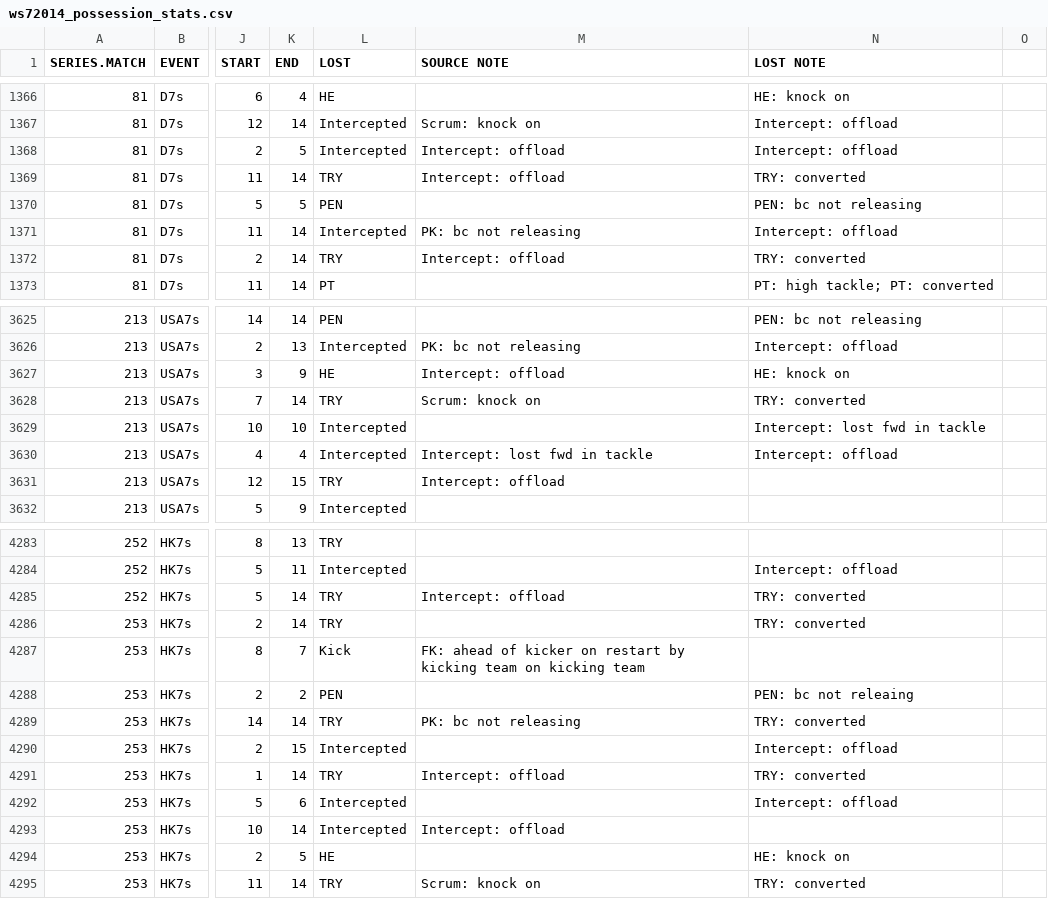
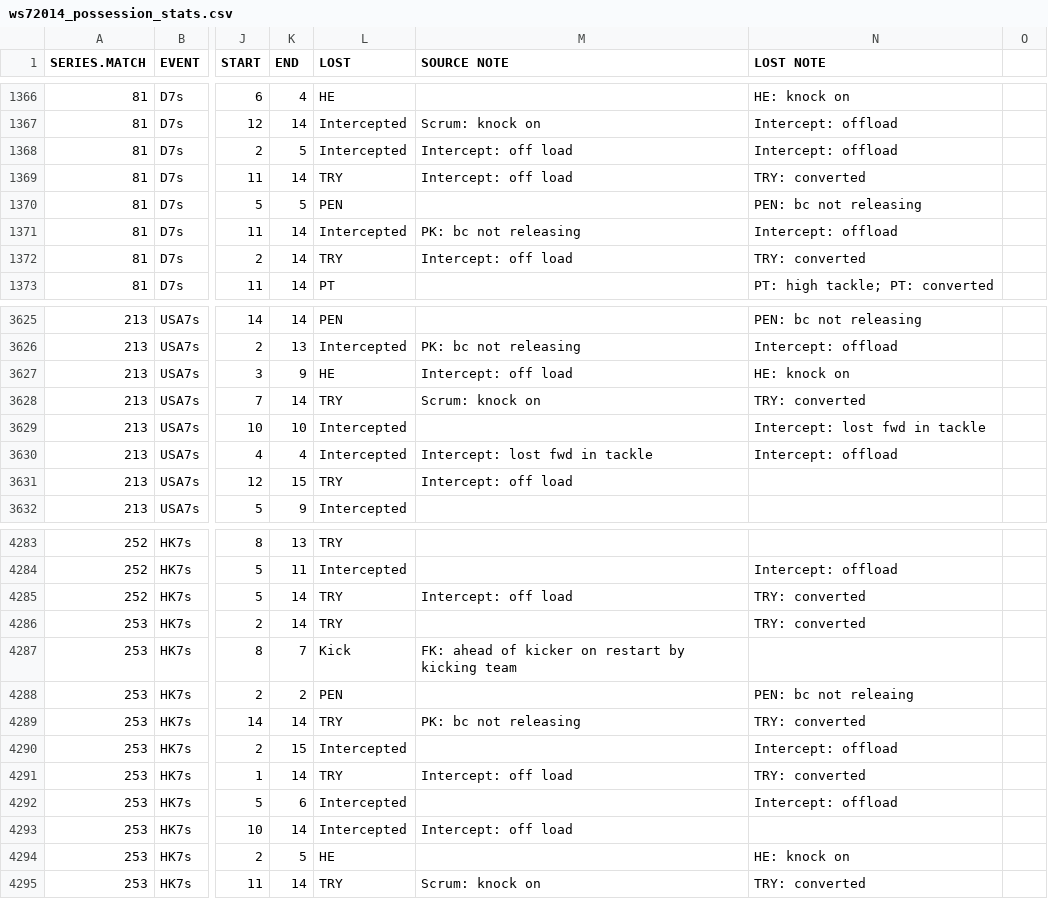
Before and after one commit to jliberma/rugby7s, a CSV file: data/ws72014_possession_stats.csv, drawn as a sheet; only a part is shown, gaps mark what is left out; the diff covers the shown part only; the diff names each change by its address in the sheet, - before the commit and + after, or states it on an @@ line.

Commit message:
fix source notes 1:50

```diff
--- a/data/ws72014_possession_stats.csv
+++ b/data/ws72014_possession_stats.csv
-M1368:M1369 (SOURCE NOTE): Intercept: offload
+M1368:M1369 (SOURCE NOTE): Intercept: off load
-M1372 (SOURCE NOTE): Intercept: offload
+M1372 (SOURCE NOTE): Intercept: off load
-M3627 (SOURCE NOTE): Intercept: offload
+M3627 (SOURCE NOTE): Intercept: off load
-M3631 (SOURCE NOTE): Intercept: offload
+M3631 (SOURCE NOTE): Intercept: off load
-M4285 (SOURCE NOTE): Intercept: offload
+M4285 (SOURCE NOTE): Intercept: off load
-M4287 (SOURCE NOTE): …kicking team on kicking team
+M4287 (SOURCE NOTE): …kicking team
-M4291 (SOURCE NOTE): Intercept: offload
+M4291 (SOURCE NOTE): Intercept: off load
-M4293 (SOURCE NOTE): Intercept: offload
+M4293 (SOURCE NOTE): Intercept: off load
```
Also changed, not shown: 78 edited cells elsewhere in this file.
